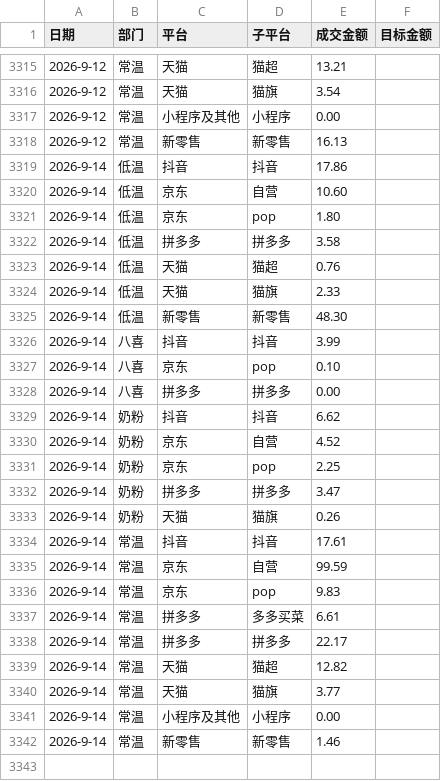
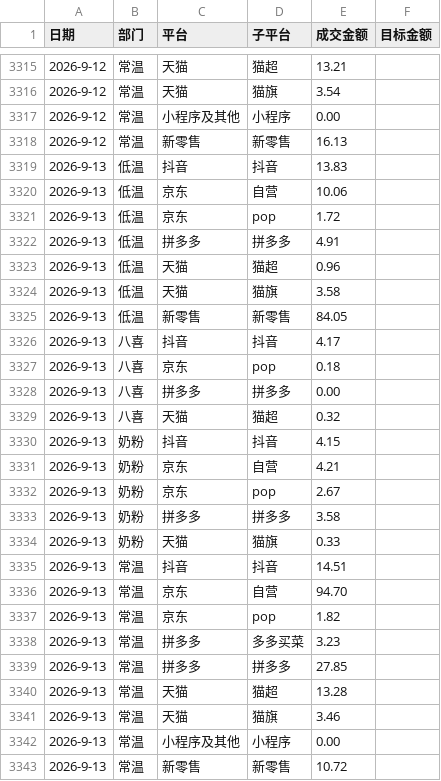
Before and after one commit to KenSong/Dashboard, a CSV file: result.csv, drawn as a sheet; only a part is shown, gaps mark what is left out.

```diff
--- a/result.csv
+++ b/result.csv
@@ -3318,25 +3318,26 @@
 2026-9-12,常温,新零售,新零售,16.13
-2026-9-14,低温,抖音,抖音,17.86
-2026-9-14,低温,京东,自营,10.60
-2026-9-14,低温,京东,pop,1.80
-2026-9-14,低温,拼多多,拼多多,3.58
-2026-9-14,低温,天猫,猫超,0.76
-2026-9-14,低温,天猫,猫旗,2.33
-2026-9-14,低温,新零售,新零售,48.30
-2026-9-14,八喜,抖音,抖音,3.99
-2026-9-14,八喜,京东,pop,0.10
-2026-9-14,八喜,拼多多,拼多多,0.00
-2026-9-14,奶粉,抖音,抖音,6.62
-2026-9-14,奶粉,京东,自营,4.52
-2026-9-14,奶粉,京东,pop,2.25
-2026-9-14,奶粉,拼多多,拼多多,3.47
-2026-9-14,奶粉,天猫,猫旗,0.26
-2026-9-14,常温,抖音,抖音,17.61
-2026-9-14,常温,京东,自营,99.59
-2026-9-14,常温,京东,pop,9.83
-2026-9-14,常温,拼多多,多多买菜,6.61
-2026-9-14,常温,拼多多,拼多多,22.17
-2026-9-14,常温,天猫,猫超,12.82
-2026-9-14,常温,天猫,猫旗,3.77
-2026-9-14,常温,小程序及其他,小程序,0.00
-2026-9-14,常温,新零售,新零售,1.46
+2026-9-13,低温,抖音,抖音,13.83
+2026-9-13,低温,京东,自营,10.06
+2026-9-13,低温,京东,pop,1.72
+2026-9-13,低温,拼多多,拼多多,4.91
+2026-9-13,低温,天猫,猫超,0.96
+2026-9-13,低温,天猫,猫旗,3.58
+2026-9-13,低温,新零售,新零售,84.05
+2026-9-13,八喜,抖音,抖音,4.17
+2026-9-13,八喜,京东,pop,0.18
+2026-9-13,八喜,拼多多,拼多多,0.00
+2026-9-13,八喜,天猫,猫超,0.32
+2026-9-13,奶粉,抖音,抖音,4.15
+2026-9-13,奶粉,京东,自营,4.21
+2026-9-13,奶粉,京东,pop,2.67
+2026-9-13,奶粉,拼多多,拼多多,3.58
+2026-9-13,奶粉,天猫,猫旗,0.33
+2026-9-13,常温,抖音,抖音,14.51
+2026-9-13,常温,京东,自营,94.70
+2026-9-13,常温,京东,pop,1.82
+2026-9-13,常温,拼多多,多多买菜,3.23
+2026-9-13,常温,拼多多,拼多多,27.85
+2026-9-13,常温,天猫,猫超,13.28
+2026-9-13,常温,天猫,猫旗,3.46
+2026-9-13,常温,小程序及其他,小程序,0.00
+2026-9-13,常温,新零售,新零售,10.72
```
Also changed, not shown: low_sales_amount.csv, normal_sales_amount.csv, 2 other files.
